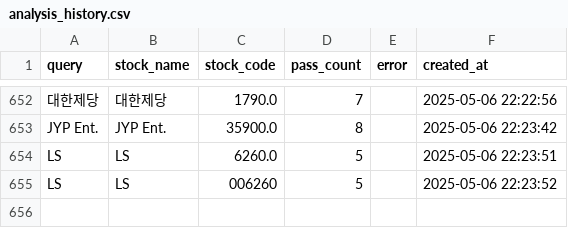
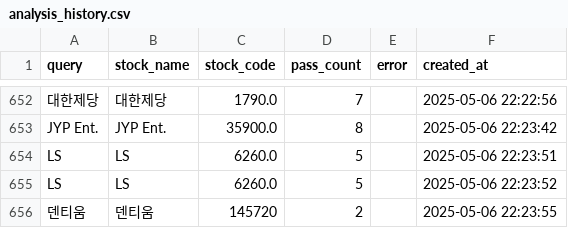
Before and after one commit to MinHoBinE/minhobin, a CSV file: data/analysis_history.csv, drawn as a sheet; only a part is shown, gaps mark what is left out.

Commit message:
Add analysis history: 덴티움

```diff
--- a/data/analysis_history.csv
+++ b/data/analysis_history.csv
@@ -654,2 +654,3 @@ JYP Ent.,JYP Ent.,35900.0,8,,2025-05-06 22:23:42
 LS,LS,6260.0,5,,2025-05-06 22:23:51
-LS,LS,006260,5,,2025-05-06 22:23:52
+LS,LS,6260.0,5,,2025-05-06 22:23:52
+덴티움,덴티움,145720,2,,2025-05-06 22:23:55
```
